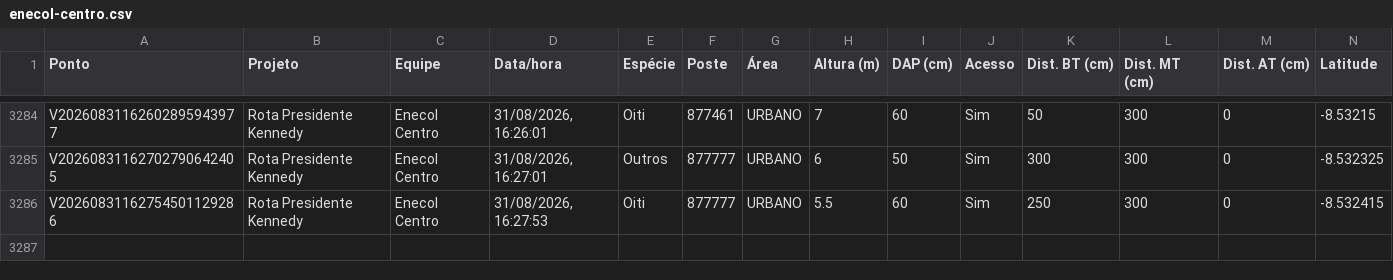
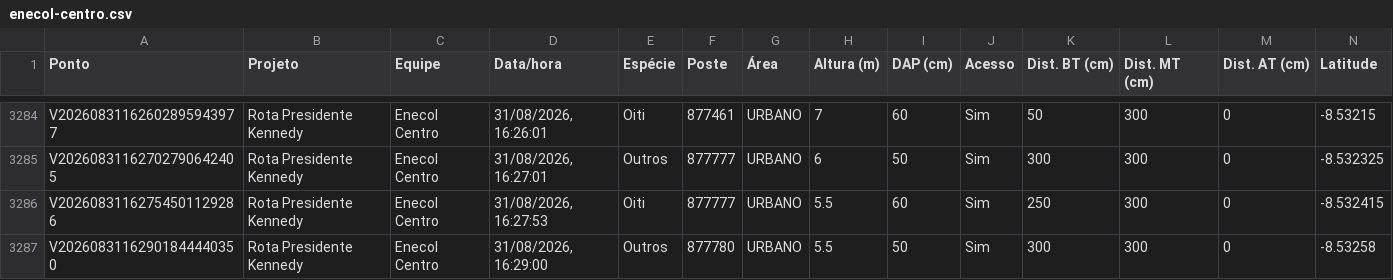
Before and after one commit to LGRSV/vera-vegetacao, a CSV file: exportacoes/enecol-centro.csv, drawn as a sheet; only a part is shown, gaps mark what is left out; rows hold the shown columns only; the diff names each change by its address in the sheet, - before the commit and + after, or states it on an @@ line.

```diff
--- a/exportacoes/enecol-centro.csv
+++ b/exportacoes/enecol-centro.csv
+row 3287: V20260831162901844440350 | Rota Presidente Kennedy | Enecol Centro | 31/08/2026, 16:29:00 | Outros | 877780 | URBANO | 5.5 | 50 | Sim | 300 | 300 | 0 | -8.53258
```
Also changed, not shown: exportacoes/projetos/rota-presidente-kennedy/pontos.csv, 1 other file.
